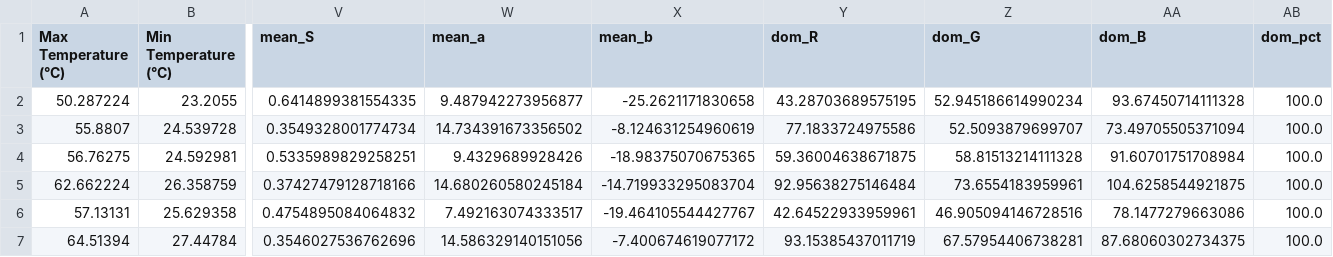
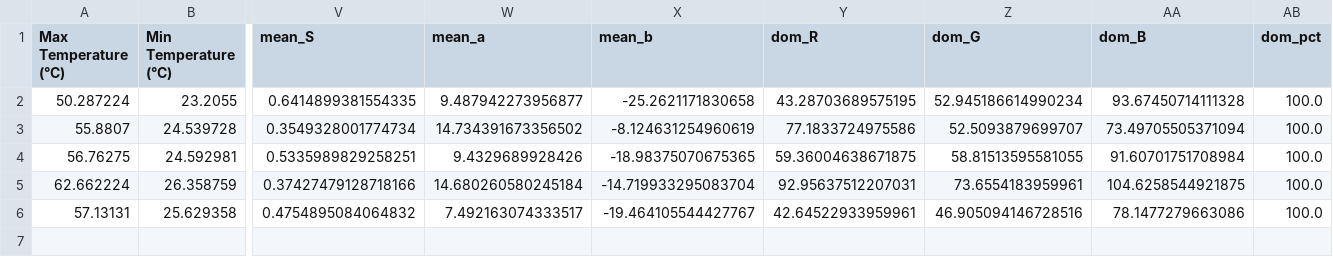
Before and after one commit to FabioDani2295/CoffeeController, a CSV file: CoffeStatistics.csv, drawn as a sheet; only a part is shown, gaps mark what is left out; rows hold the shown columns only; the diff names each change by its address in the sheet, - before the commit and + after, or states it on an @@ line.

```diff
--- a/CoffeStatistics.csv
+++ b/CoffeStatistics.csv
-Z4 (dom_G): 58.81513214111328
+Z4 (dom_G): 58.81513595581055
-Y5 (dom_R): 92.95638275146484
+Y5 (dom_R): 92.95637512207031
-row 7: 64.51394 | 27.44784 | 0.3546027536762696 | 14.586329140151056 | -7.400674619077172 | 93.15385437011719 | 67.57954406738281 | 87.68060302734375 | 100.0
```
Also changed, not shown: 1 other file.
